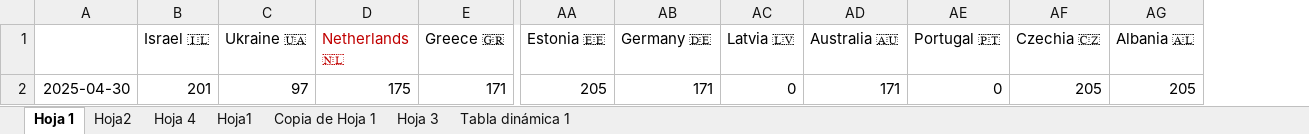
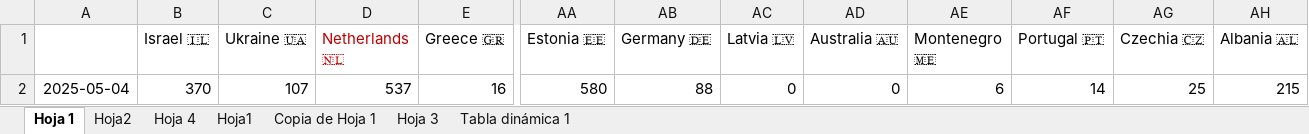
Before and after one commit to AdrianCiges/Eurovision_Game_Streamlit, an Excel workbook: data/prueba_predicc_dia_dia.xlsx, sheet Hoja 1, drawn as a sheet; only a part is shown, gaps mark what is left out; values as stored, in another font and other column widths than the file's, no borders; removed rows and columns are numbered as before the commit, all else as after; rows hold the shown columns only; the diff names each change by its address in the sheet, - before the commit and + after, or states it on an @@ line.

```diff
--- a/data/prueba_predicc_dia_dia.xlsx (sheet Hoja 1)
+++ b/data/prueba_predicc_dia_dia.xlsx (sheet Hoja 1)
-column A, empty
+column A, empty
+column AE (Montenegro 🇲🇪), empty
-row 2: 2025-04-30 | 201 | 97 | 175 | 171 | 205 | 171 | 0 | 171 | 0 | 205 | 205
+row 2: 2025-05-04 | 370 | 107 | 537 | 16 | 580 | 88 | 0 | 0 | 6 | 14 | 25 | 215
```
Also changed, not shown: sheet Hoja2.
